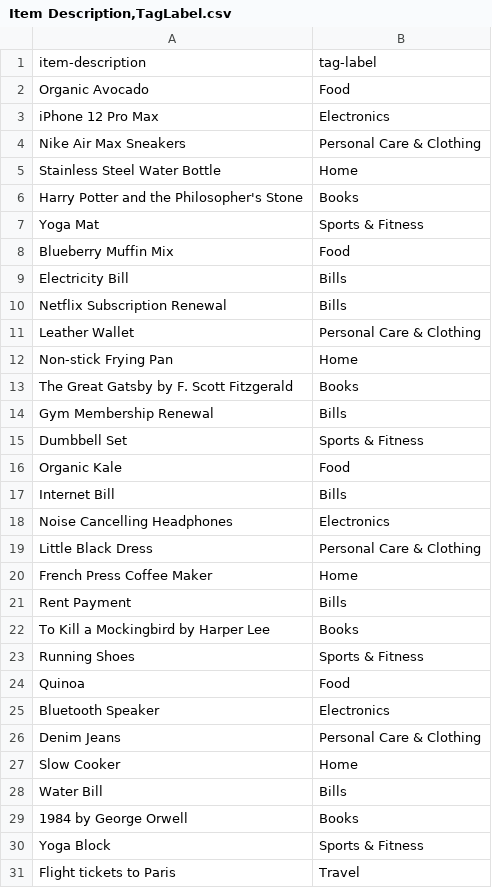
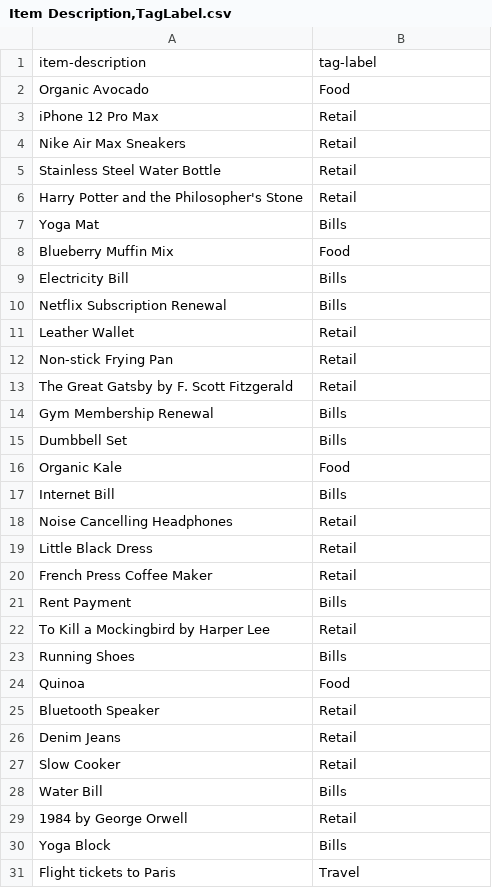
Before and after one commit to JohnEdwards700/Machine_Learning, a CSV file: budget_app/Item Description,TagLabel.csv, drawn as a sheet; only a part is shown; the diff covers the shown part only.

Commit message:
changed labels in dataset

```diff
--- a/budget_app/Item Description,TagLabel.csv
+++ b/budget_app/Item Description,TagLabel.csv
@@ -2,7 +2,7 @@ item-description,tag-label
 Organic Avocado,Food
-iPhone 12 Pro Max,Electronics
-Nike Air Max Sneakers,Personal Care & Clothing
-Stainless Steel Water Bottle,Home
-Harry Potter and the Philosopher's Stone,Books
-Yoga Mat,Sports & Fitness
+iPhone 12 Pro Max,Retail
+Nike Air Max Sneakers,Retail
+Stainless Steel Water Bottle,Retail
+Harry Potter and the Philosopher's Stone,Retail
+Yoga Mat,Bills
 Blueberry Muffin Mix,Food
@@ -10,22 +10,22 @@ Electricity Bill,Bills
 Netflix Subscription Renewal,Bills
-Leather Wallet,Personal Care & Clothing
-Non-stick Frying Pan,Home
-The Great Gatsby by F. Scott Fitzgerald,Books
+Leather Wallet,Retail
+Non-stick Frying Pan,Retail
+The Great Gatsby by F. Scott Fitzgerald,Retail
 Gym Membership Renewal,Bills
-Dumbbell Set,Sports & Fitness
+Dumbbell Set,Bills
 Organic Kale,Food
 Internet Bill,Bills
-Noise Cancelling Headphones,Electronics
-Little Black Dress,Personal Care & Clothing
-French Press Coffee Maker,Home
+Noise Cancelling Headphones,Retail
+Little Black Dress,Retail
+French Press Coffee Maker,Retail
 Rent Payment,Bills
-To Kill a Mockingbird by Harper Lee,Books
-Running Shoes,Sports & Fitness
+To Kill a Mockingbird by Harper Lee,Retail
+Running Shoes,Bills
 Quinoa,Food
-Bluetooth Speaker,Electronics
-Denim Jeans,Personal Care & Clothing
-Slow Cooker,Home
+Bluetooth Speaker,Retail
+Denim Jeans,Retail
+Slow Cooker,Retail
 Water Bill,Bills
-1984 by George Orwell,Books
-Yoga Block,Sports & Fitness
+1984 by George Orwell,Retail
+Yoga Block,Bills
 Flight tickets to Paris,Travel
```
Also changed, not shown: 147 edited cells elsewhere in this file, 3 other files.
